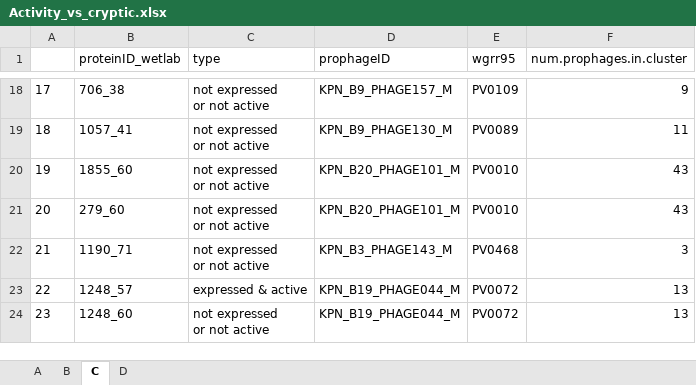
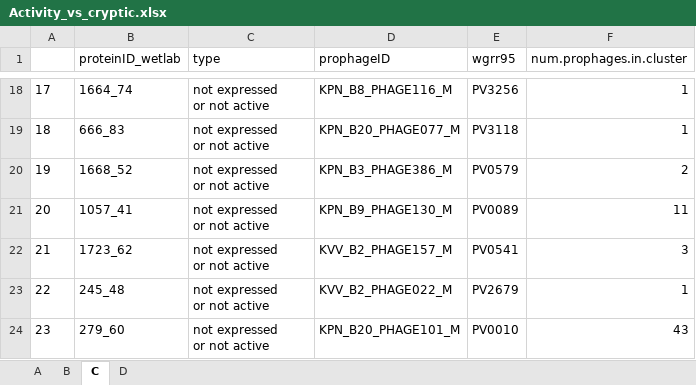
Before and after one commit to rmostowy/klebs-gwas-figs, an Excel workbook: scripts/other/cryptic/Activity_vs_cryptic.xlsx, sheet C, drawn as a sheet; only a part is shown, gaps mark what is left out; values as stored, in another font and other column widths than the file's, no borders; ↵ is a line break in a cell; the diff covers the shown part only; the diff names each change by its address in the sheet, - before the commit and + after, or states it on an @@ line.

```diff
--- a/scripts/other/cryptic/Activity_vs_cryptic.xlsx (sheet C)
+++ b/scripts/other/cryptic/Activity_vs_cryptic.xlsx (sheet C)
-B18 (proteinID_wetlab): 706_38
+B18 (proteinID_wetlab): 1664_74
-D18 (prophageID): KPN_B9_PHAGE157_M
+D18 (prophageID): KPN_B8_PHAGE116_M
-E18 (wgrr95): PV0109
+E18 (wgrr95): PV3256
-F18 (num.prophages.in.cluster): 9
+F18 (num.prophages.in.cluster): 1
-B19 (proteinID_wetlab): 1057_41
+B19 (proteinID_wetlab): 666_83
-D19 (prophageID): KPN_B9_PHAGE130_M
+D19 (prophageID): KPN_B20_PHAGE077_M
-E19 (wgrr95): PV0089
+E19 (wgrr95): PV3118
-F19 (num.prophages.in.cluster): 11
+F19 (num.prophages.in.cluster): 1
-B20 (proteinID_wetlab): 1855_60
+B20 (proteinID_wetlab): 1668_52
-D20 (prophageID): KPN_B20_PHAGE101_M
+D20 (prophageID): KPN_B3_PHAGE386_M
-E20 (wgrr95): PV0010
+E20 (wgrr95): PV0579
-F20 (num.prophages.in.cluster): 43
+F20 (num.prophages.in.cluster): 2
-B21 (proteinID_wetlab): 279_60
+B21 (proteinID_wetlab): 1057_41
-D21 (prophageID): KPN_B20_PHAGE101_M
+D21 (prophageID): KPN_B9_PHAGE130_M
-E21 (wgrr95): PV0010
+E21 (wgrr95): PV0089
-F21 (num.prophages.in.cluster): 43
+F21 (num.prophages.in.cluster): 11
-B22 (proteinID_wetlab): 1190_71
+B22 (proteinID_wetlab): 1723_62
-D22 (prophageID): KPN_B3_PHAGE143_M
+D22 (prophageID): KVV_B2_PHAGE157_M
-E22 (wgrr95): PV0468
+E22 (wgrr95): PV0541
-B23 (proteinID_wetlab): 1248_57
+B23 (proteinID_wetlab): 245_48
-C23 (type): expressed & active
+C23 (type): not expressed ↵ or not active
-D23 (prophageID): KPN_B19_PHAGE044_M
+D23 (prophageID): KVV_B2_PHAGE022_M
-E23 (wgrr95): PV0072
+E23 (wgrr95): PV2679
-F23 (num.prophages.in.cluster): 13
+F23 (num.prophages.in.cluster): 1
-B24 (proteinID_wetlab): 1248_60
+B24 (proteinID_wetlab): 279_60
-D24 (prophageID): KPN_B19_PHAGE044_M
+D24 (prophageID): KPN_B20_PHAGE101_M
-E24 (wgrr95): PV0072
+E24 (wgrr95): PV0010
-F24 (num.prophages.in.cluster): 13
+F24 (num.prophages.in.cluster): 43
```
Also changed, not shown: 180 edited cells elsewhere in this sheet, sheet A, 3 other files.
